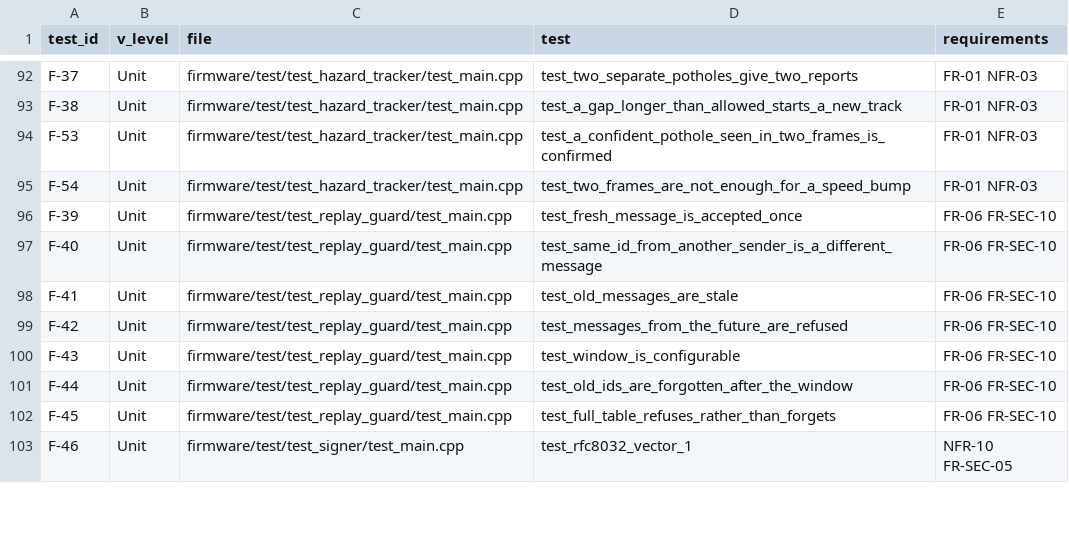
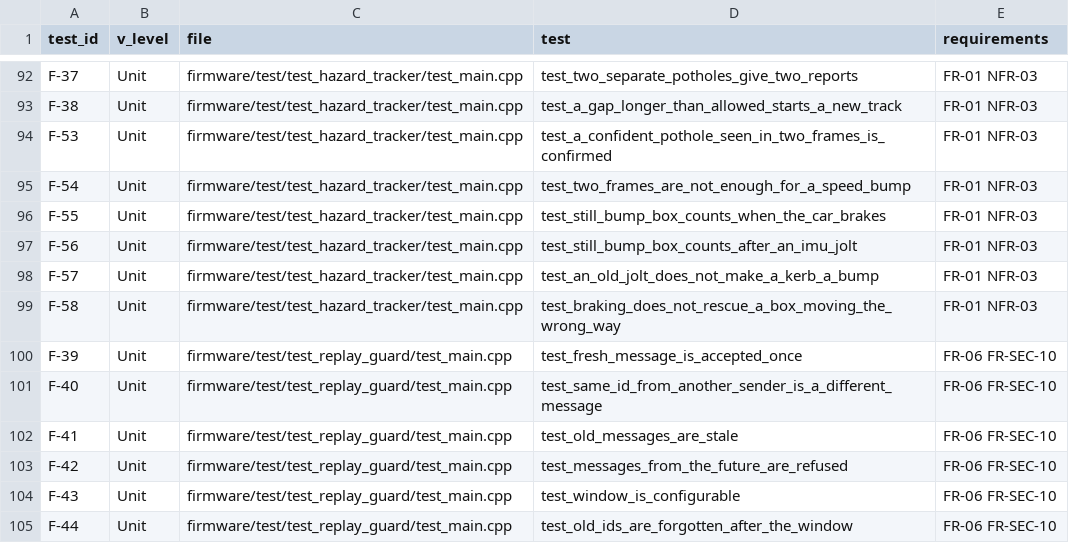
Before and after one commit to S2800-0/icvsp-prototype, a CSV file: verification/traceability.csv, drawn as a sheet; only a part is shown, gaps mark what is left out; the shorter side is filled out with more unchanged rows.

Commit message:
Hazard groups: manholes and broken surface count as road damage, subtypes and unsure survive CVAT export; still bump box counts when the car brakes or the IMU felt a jolt

```diff
--- a/verification/traceability.csv
+++ b/verification/traceability.csv
@@ -95,2 +95,6 @@ F-53,Unit,firmware/test/test_hazard_tracker/test_main.cpp,test_a_confident_potho
 F-54,Unit,firmware/test/test_hazard_tracker/test_main.cpp,test_two_frames_are_not_enough_for_a_speed_bump,FR-01 NFR-03
+F-55,Unit,firmware/test/test_hazard_tracker/test_main.cpp,test_still_bump_box_counts_when_the_car_brakes,FR-01 NFR-03
+F-56,Unit,firmware/test/test_hazard_tracker/test_main.cpp,test_still_bump_box_counts_after_an_imu_jolt,FR-01 NFR-03
+F-57,Unit,firmware/test/test_hazard_tracker/test_main.cpp,test_an_old_jolt_does_not_make_a_kerb_a_bump,FR-01 NFR-03
+F-58,Unit,firmware/test/test_hazard_tracker/test_main.cpp,test_braking_does_not_rescue_a_box_moving_the_wrong_way,FR-01 NFR-03
 F-39,Unit,firmware/test/test_replay_guard/test_main.cpp,test_fresh_message_is_accepted_once,FR-06 FR-SEC-10
```
Also changed, not shown: 7 other files.
